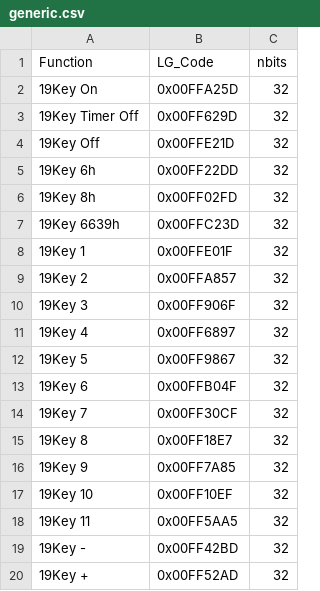
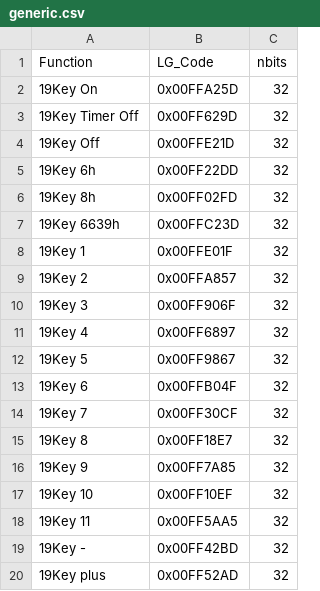
Before and after one commit to dennisdunn/ir-blaster, a CSV file: codes/generic.csv, drawn as a sheet.

```diff
--- a/codes/generic.csv
+++ b/codes/generic.csv
@@ -19,2 +19,2 @@ Function,LG_Code,nbits
 19Key -,0x00FF42BD,32
-19Key +,0x00FF52AD,32
+19Key plus,0x00FF52AD,32
```
Also changed, not shown: codes/unimote.csv, 5 other files.
